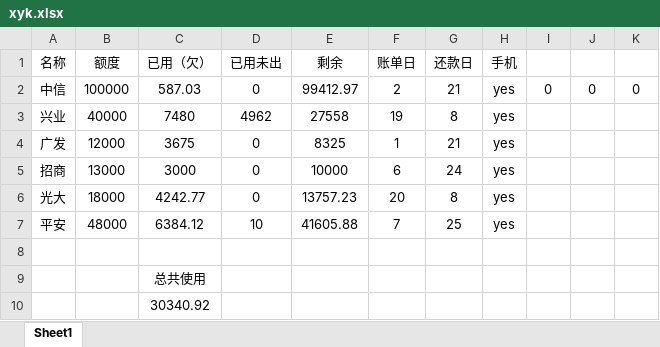
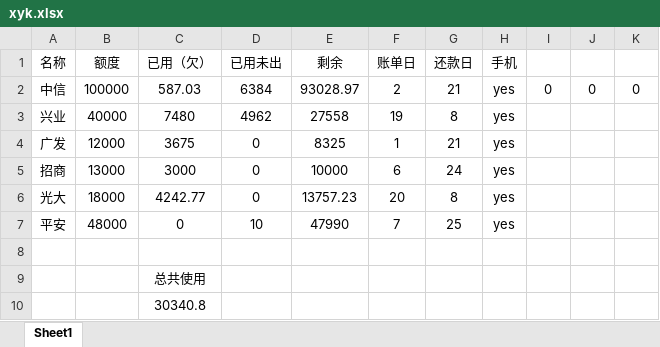
Before and after one commit to tianbiandeyun/zed-web, an Excel workbook: xyk.xlsx, sheet Sheet1, drawn as a sheet; values as stored, in another font and other column widths than the file's, no borders; the diff names each change by its address in the sheet, - before the commit and + after, or states it on an @@ line.

```diff
--- a/xyk.xlsx (sheet Sheet1)
+++ b/xyk.xlsx (sheet Sheet1)
-D2 (已用未出): 0
+D2 (已用未出): 6384
-E2 (剩余): 99412.97
+E2 (剩余): 93028.97
-C7 (已用（欠）): 6384.12
+C7 (已用（欠）): 0
-E7 (剩余): 41605.88
+E7 (剩余): 47990
-C10 (已用（欠）): 30340.92
+C10 (已用（欠）): 30340.8
```
Also changed, not shown: 1 other file.
